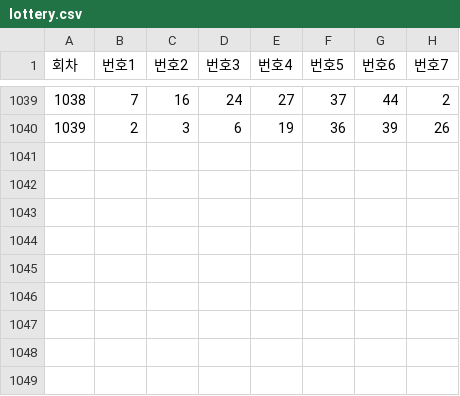
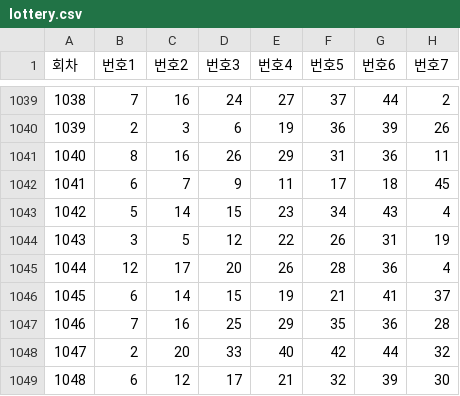
Before and after one commit to kdj6394/Data_Analysis, a CSV file: Lotto/data/lottery.csv, drawn as a sheet; only a part is shown, gaps mark what is left out; the diff names each change by its address in the sheet, - before the commit and + after, or states it on an @@ line.

```diff
--- a/Lotto/data/lottery.csv
+++ b/Lotto/data/lottery.csv
+row 1041: 1040 | 8 | 16 | 26 | 29 | 31 | 36 | 11
+row 1042: 1041 | 6 | 7 | 9 | 11 | 17 | 18 | 45
+row 1043: 1042 | 5 | 14 | 15 | 23 | 34 | 43 | 4
+row 1044: 1043 | 3 | 5 | 12 | 22 | 26 | 31 | 19
+row 1045: 1044 | 12 | 17 | 20 | 26 | 28 | 36 | 4
+row 1046: 1045 | 6 | 14 | 15 | 19 | 21 | 41 | 37
+row 1047: 1046 | 7 | 16 | 25 | 29 | 35 | 36 | 28
+row 1048: 1047 | 2 | 20 | 33 | 40 | 42 | 44 | 32
+row 1049: 1048 | 6 | 12 | 17 | 21 | 32 | 39 | 30
```
Also changed, not shown: 2 other files.
